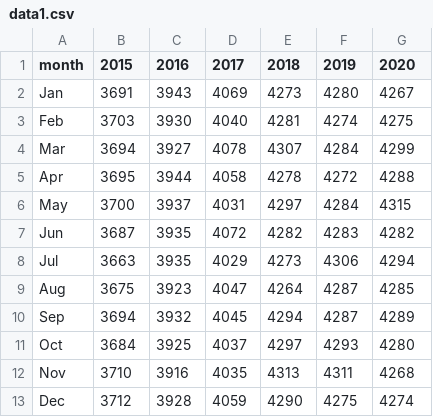
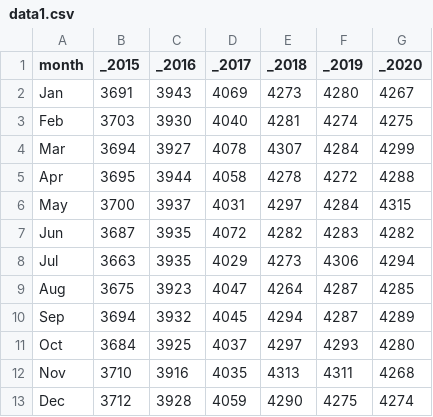
Before and after one commit to AMC2202/test, a CSV file: table/data1.csv, drawn as a sheet.

Commit message:
Update data1.csv

```diff
--- a/table/data1.csv
+++ b/table/data1.csv
@@ -1,2 +1,2 @@
-month,2015,2016,2017,2018,2019,2020
+month,_2015,_2016,_2017,_2018,_2019,_2020
 Jan,3691,3943,4069,4273,4280,4267
```
